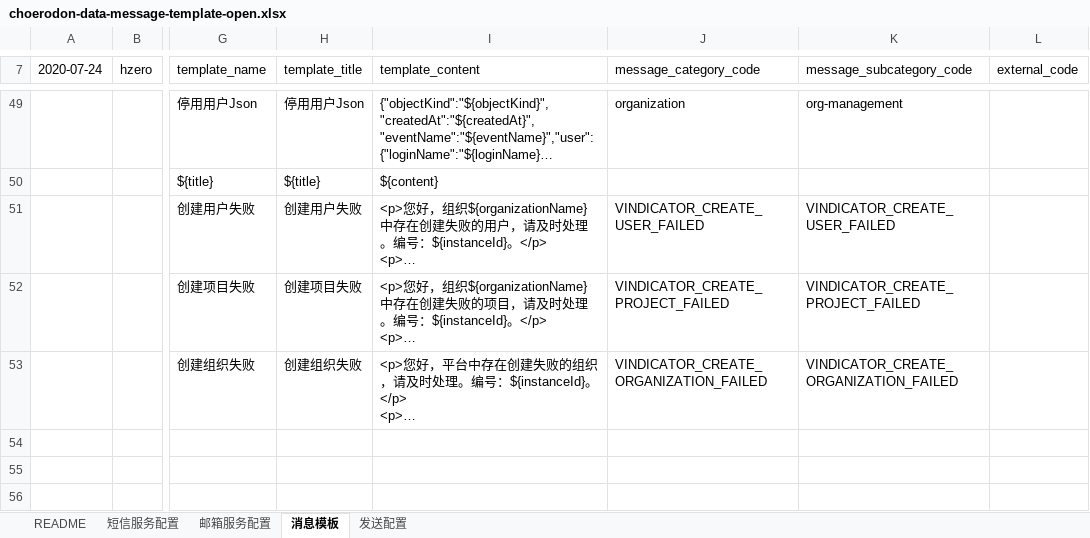
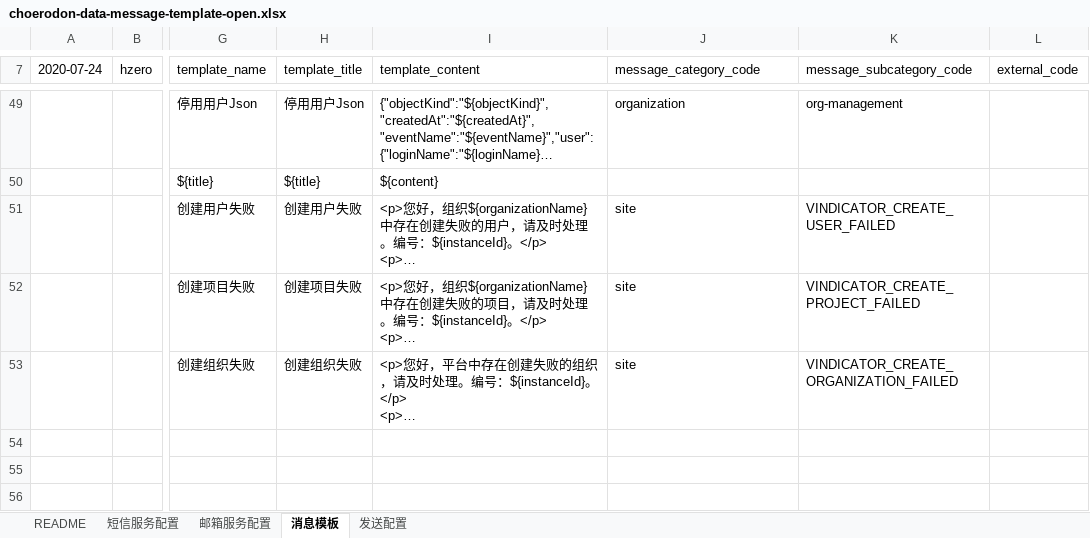
Before and after one commit to open-hand/choerodon-message, an Excel workbook: src/main/resources/script/db/init-data/hzero_message/hzero_message/choerodon-data-message-template-open.xlsx, sheet 消息模板, drawn as a sheet; only a part is shown, gaps mark what is left out; long unchanged cells end in …; values as stored, in another font and other column widths than the file's, no borders; the diff names each change by its address in the sheet, - before the commit and + after, or states it on an @@ line.

Commit message:
[IMP] 修改初始化数据

```diff
--- a/src/main/resources/script/db/init-data/hzero_message/hzero_message/choerodon-data-message-template-open.xlsx (sheet 消息模板)
+++ b/src/main/resources/script/db/init-data/hzero_message/hzero_message/choerodon-data-message-template-open.xlsx (sheet 消息模板)
-J51 (message_category_code): VINDICATOR_CREATE_USER_FAILED
+J51 (message_category_code): site
-J52 (message_category_code): VINDICATOR_CREATE_PROJECT_FAILED
+J52 (message_category_code): site
-J53 (message_category_code): VINDICATOR_CREATE_ORGANIZATION_FAILED
+J53 (message_category_code): site
```
